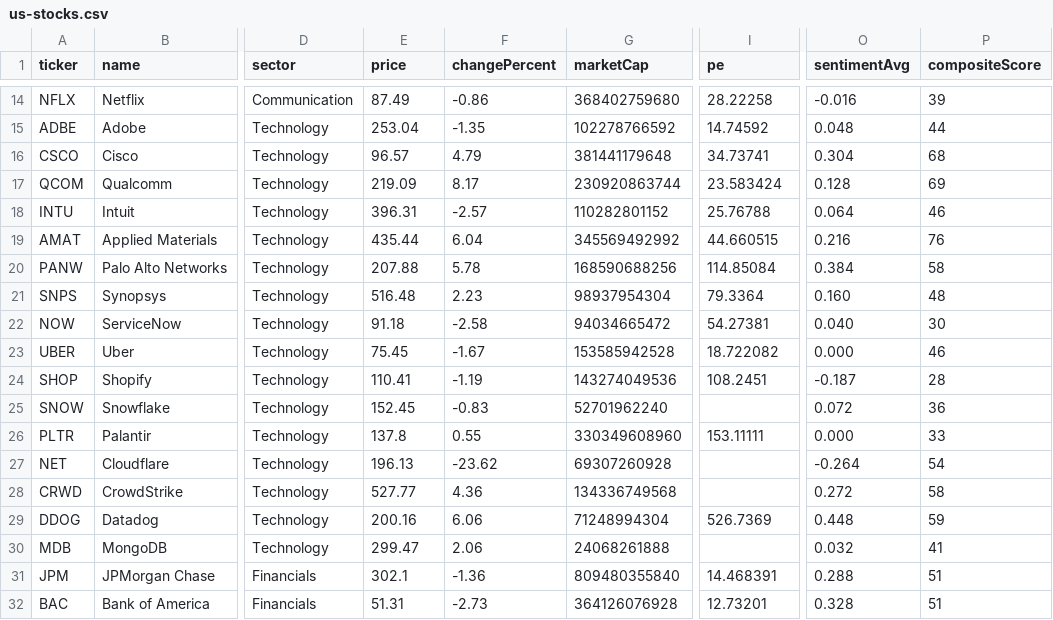
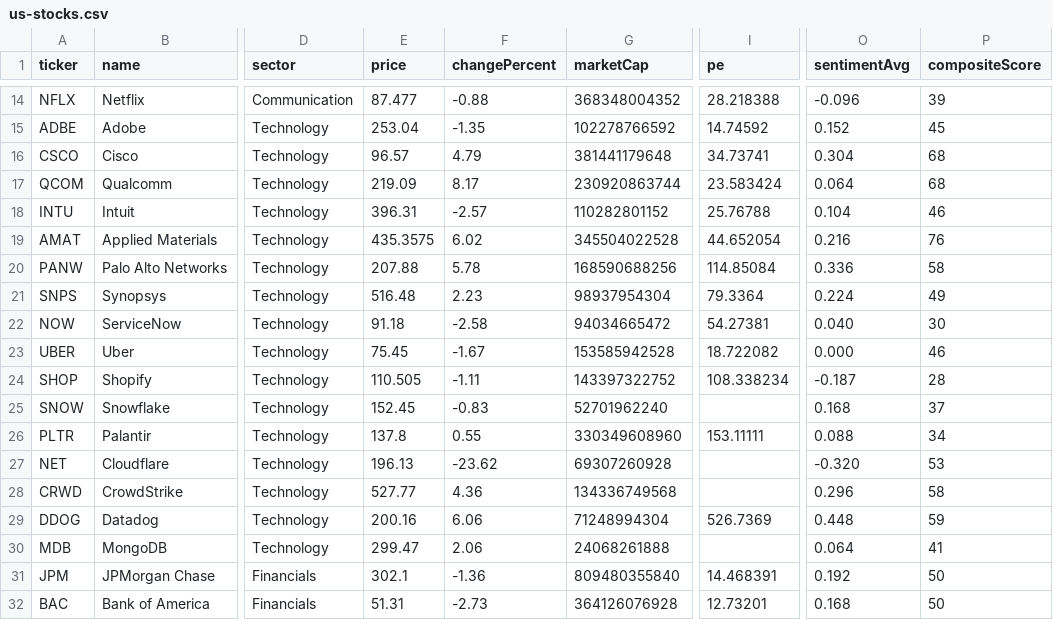
Before and after one commit to abhi15sep/share-market, a CSV file: data/us-stocks.csv, drawn as a sheet; only a part is shown, gaps mark what is left out; the diff covers the shown part only; the diff names each change by its address in the sheet, - before the commit and + after, or states it on an @@ line.

```diff
--- a/data/us-stocks.csv
+++ b/data/us-stocks.csv
-E14 (price): 87.49
+E14 (price): 87.477
-F14 (changePercent): -0.86
+F14 (changePercent): -0.88
-G14 (marketCap): 368402759680
+G14 (marketCap): 368348004352
-I14 (pe): 28.22258
+I14 (pe): 28.218388
-O14 (sentimentAvg): -0.016
+O14 (sentimentAvg): -0.096
-O15 (sentimentAvg): 0.048
+O15 (sentimentAvg): 0.152
-P15 (compositeScore): 44
+P15 (compositeScore): 45
-O17 (sentimentAvg): 0.128
+O17 (sentimentAvg): 0.064
-P17 (compositeScore): 69
+P17 (compositeScore): 68
-O18 (sentimentAvg): 0.064
+O18 (sentimentAvg): 0.104
-E19 (price): 435.44
+E19 (price): 435.3575
-F19 (changePercent): 6.04
+F19 (changePercent): 6.02
-G19 (marketCap): 345569492992
+G19 (marketCap): 345504022528
-I19 (pe): 44.660515
+I19 (pe): 44.652054
-O20 (sentimentAvg): 0.384
+O20 (sentimentAvg): 0.336
-O21 (sentimentAvg): 0.160
+O21 (sentimentAvg): 0.224
-P21 (compositeScore): 48
+P21 (compositeScore): 49
-E24 (price): 110.41
+E24 (price): 110.505
-F24 (changePercent): -1.19
+F24 (changePercent): -1.11
-G24 (marketCap): 143274049536
+G24 (marketCap): 143397322752
-I24 (pe): 108.2451
+I24 (pe): 108.338234
-O25 (sentimentAvg): 0.072
+O25 (sentimentAvg): 0.168
-P25 (compositeScore): 36
+P25 (compositeScore): 37
-O26 (sentimentAvg): 0.000
+O26 (sentimentAvg): 0.088
-P26 (compositeScore): 33
+P26 (compositeScore): 34
-O27 (sentimentAvg): -0.264
+O27 (sentimentAvg): -0.320
-P27 (compositeScore): 54
+P27 (compositeScore): 53
-O28 (sentimentAvg): 0.272
+O28 (sentimentAvg): 0.296
-O30 (sentimentAvg): 0.032
+O30 (sentimentAvg): 0.064
-O31 (sentimentAvg): 0.288
+O31 (sentimentAvg): 0.192
-P31:P32 (compositeScore): 51
+P31:P32 (compositeScore): 50
-O32 (sentimentAvg): 0.328
+O32 (sentimentAvg): 0.168
```
Also changed, not shown: 139 edited cells elsewhere in this file, data/de-stocks.csv, 9 other files.
